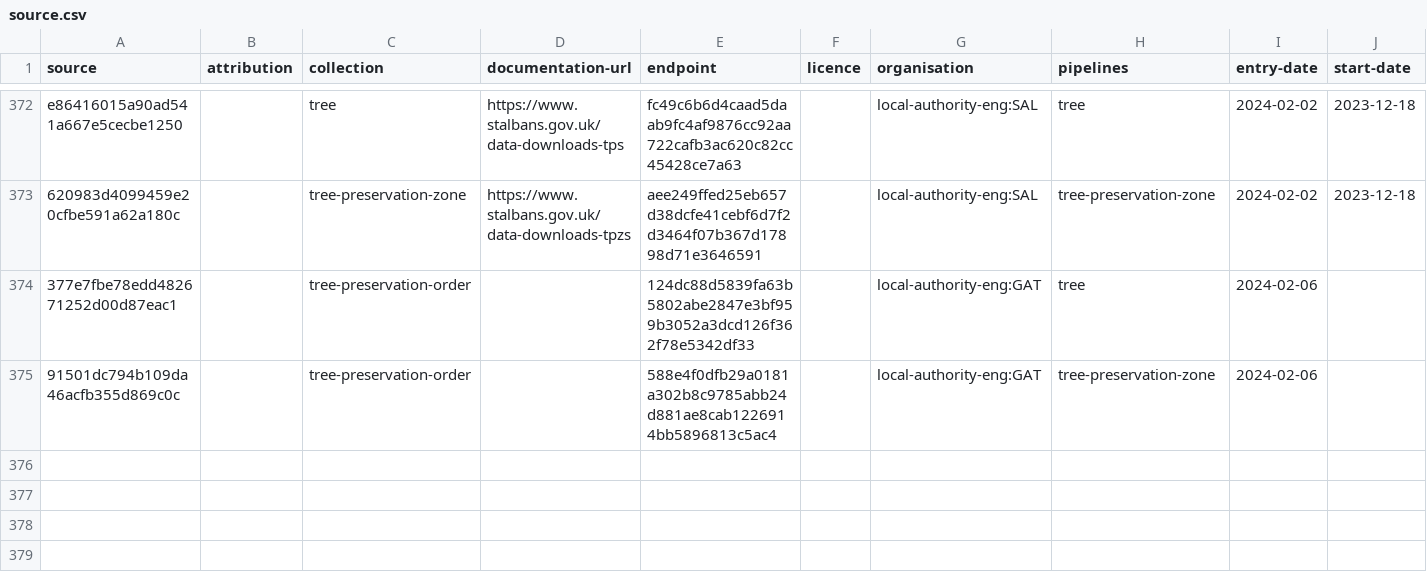
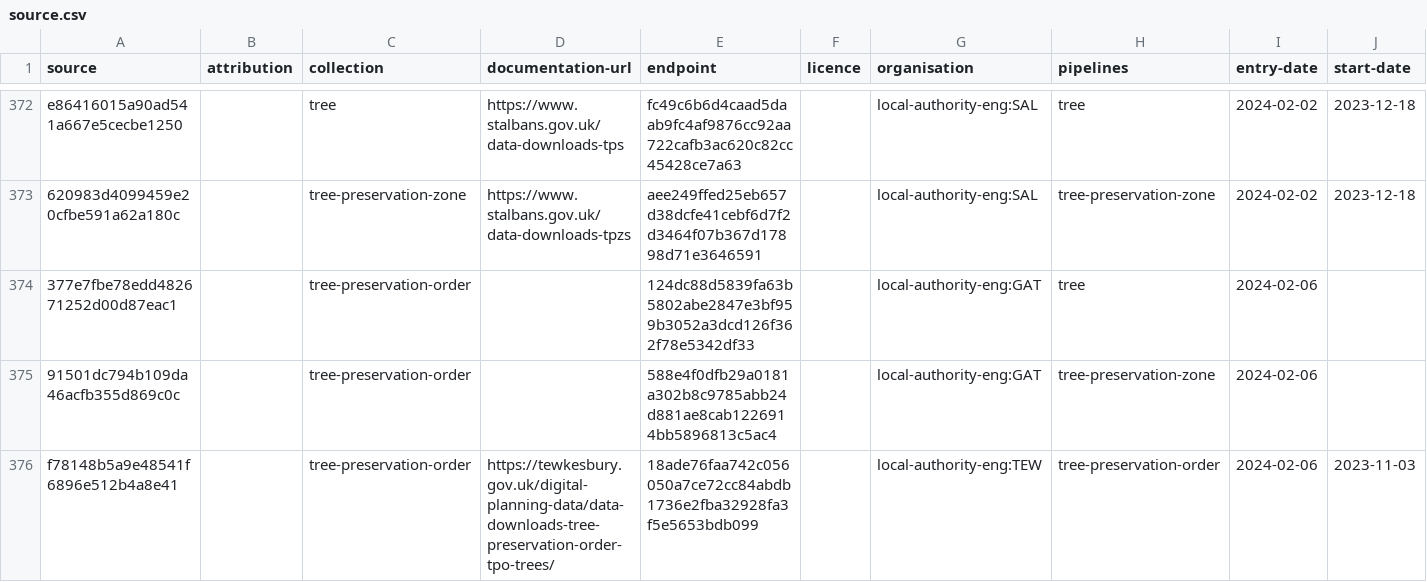
Before and after one commit to digital-land/tree-preservation-order-collection, a CSV file: collection/source.csv, drawn as a sheet; only a part is shown, gaps mark what is left out; rows hold the shown columns only; the diff names each change by its address in the sheet, - before the commit and + after, or states it on an @@ line.

Commit message:
Add Tewkesbury TPO  (#17)
* Added Tewksbury TPO endpoint.
* Fix tree entity numbers.

```diff
--- a/collection/source.csv
+++ b/collection/source.csv
+row 376: f78148b5a9e48541f6896e512b4a8e41 |  | tree-preservation-order | https://tewkesbury.gov.uk/digital-planning-data/data-downloads-tree-preservation-order-tpo-trees/ | 18ade76faa742c056050a7ce72cc84abdb1736e2fba32928fa3f5e5653bdb099 |  | local-authority-eng:TEW | tree-preservation-order | 2024-02-06 | 2023-11-03
```
Also changed, not shown: collection/endpoint.csv.
